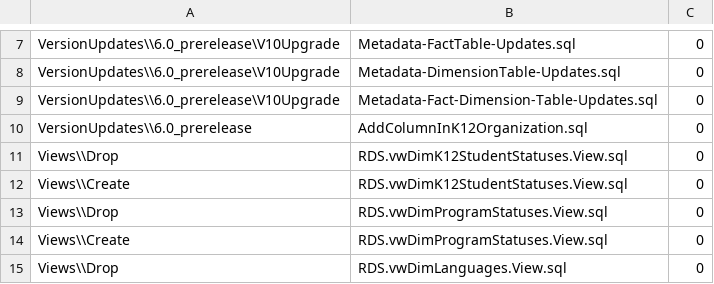
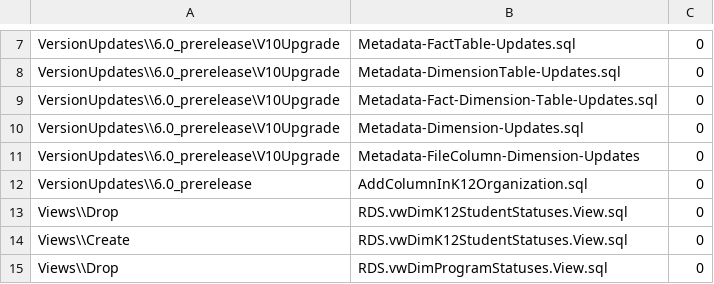
Before and after one commit to CEDS-Collaborative-Exchange/Generate, a CSV file: generate.database/VersionUpdates/6.0_prerelease/VersionScripts.csv, drawn as a sheet; only a part is shown, gaps mark what is left out; the shorter side is filled out with more unchanged rows.

Commit message:
CIID-4813 : Dimension metadata related changes.

```diff
--- a/generate.database/VersionUpdates/6.0_prerelease/VersionScripts.csv
+++ b/generate.database/VersionUpdates/6.0_prerelease/VersionScripts.csv
@@ -9,2 +9,4 @@ VersionUpdates\\6.0_prerelease\V10Upgrade,Metadata-DimensionTable-Updates.sql,0
 VersionUpdates\\6.0_prerelease\V10Upgrade,Metadata-Fact-Dimension-Table-Updates.sql,0
+VersionUpdates\\6.0_prerelease\V10Upgrade,Metadata-Dimension-Updates.sql,0
+VersionUpdates\\6.0_prerelease\V10Upgrade,Metadata-FileColumn-Dimension-Updates,0
 VersionUpdates\\6.0_prerelease,AddColumnInK12Organization.sql,0
```
Also changed, not shown: 3 other files.
